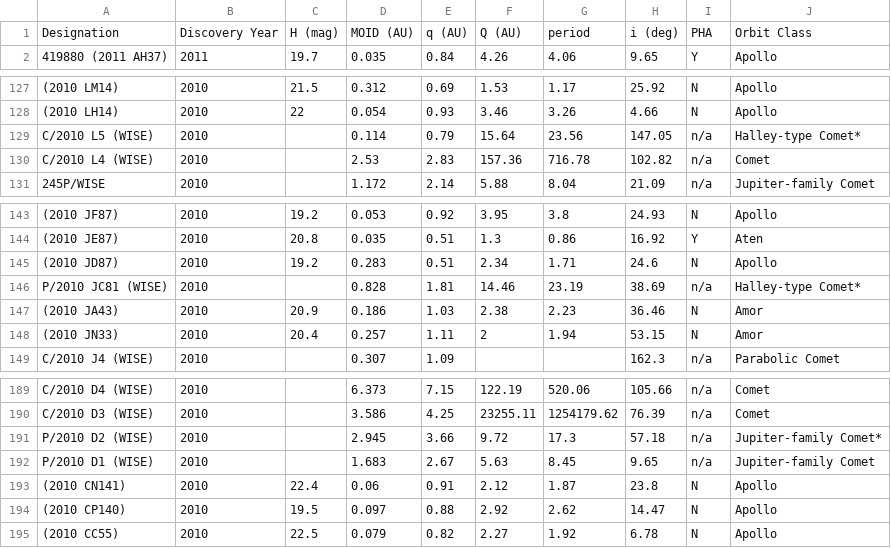
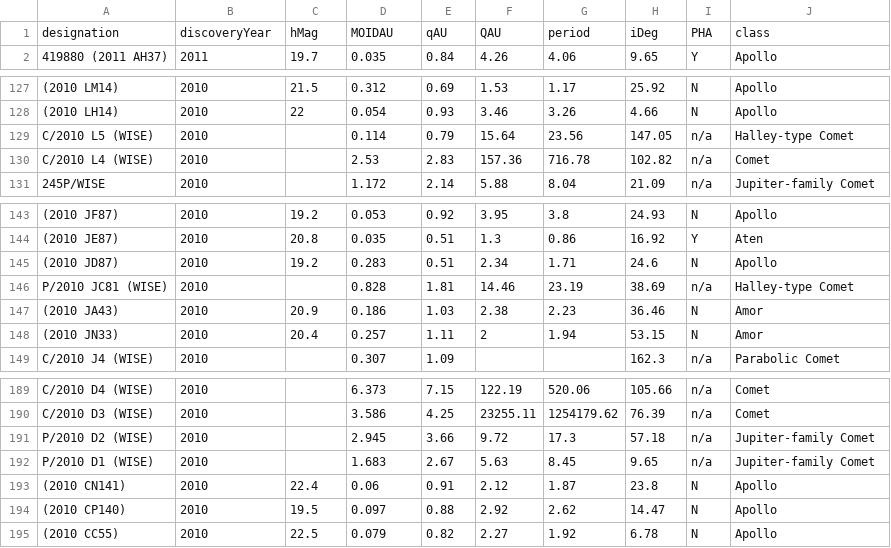
Before and after one commit to Mel28/data-dashboard-milestone-project, a CSV file: data/wise.csv, drawn as a sheet; only a part is shown, gaps mark what is left out; removed rows and columns are numbered as before the commit, all else as after; the diff names each change by its address in the sheet, - before the commit and + after, or states it on an @@ line.

```diff
--- a/data/wise.csv
+++ b/data/wise.csv
-row 1: Designation | Discovery Year | H (mag) | MOID (AU) | q (AU) | Q (AU) | period | i (deg) | PHA | Orbit Class
+row 1: designation | discoveryYear | hMag | MOIDAU | qAU | QAU | period | iDeg | PHA | class
-J129: Halley-type Comet*
+J129: Halley-type Comet
-J146: Halley-type Comet*
+J146: Halley-type Comet
-J191: Jupiter-family Comet*
+J191: Jupiter-family Comet
```
Also changed, not shown: 2 other files.
